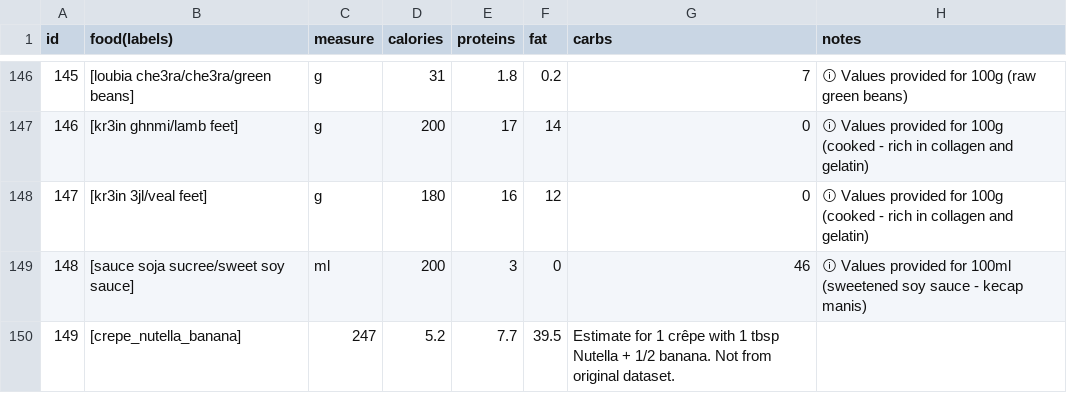
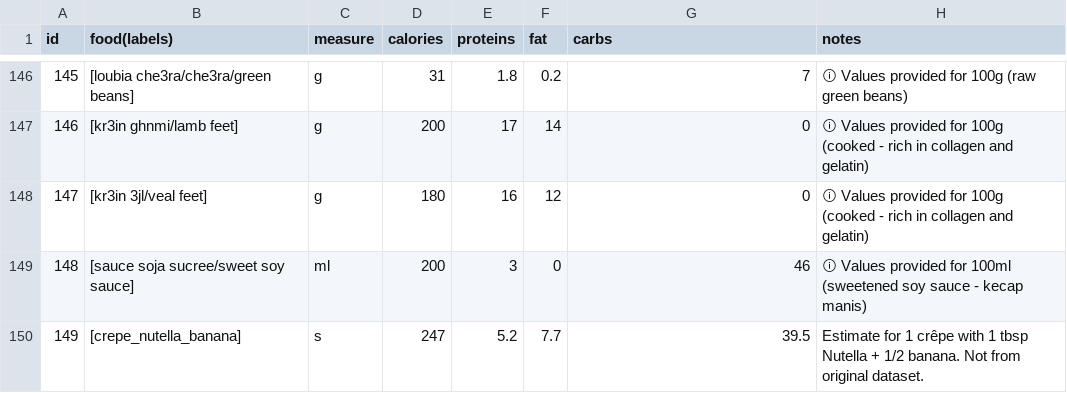
Before and after one commit to moun3imy/moroccan_foods_nutritional_values, a CSV file: nutritional_values.csv, drawn as a sheet; only a part is shown, gaps mark what is left out.

Commit message:
Sync from repo Calorie Counter:  new food [e4f10f1]

```diff
--- a/nutritional_values.csv
+++ b/nutritional_values.csv
@@ -149,2 +149,2 @@ id,food(labels),measure,calories,proteins,fat,carbs,notes
 148, [sauce soja sucree/sweet soy sauce], ml, 200, 3, 0, 46, ⓘ Values provided for 100ml (sweetened soy sauce - kecap manis)
-149, [crepe_nutella_banana],247,5.2,7.7,39.5,"Estimate for 1 crêpe with 1 tbsp Nutella + 1/2 banana. Not from original dataset."
+149, [crepe_nutella_banana],s,247,5.2,7.7,39.5,"Estimate for 1 crêpe with 1 tbsp Nutella + 1/2 banana. Not from original dataset."
```
